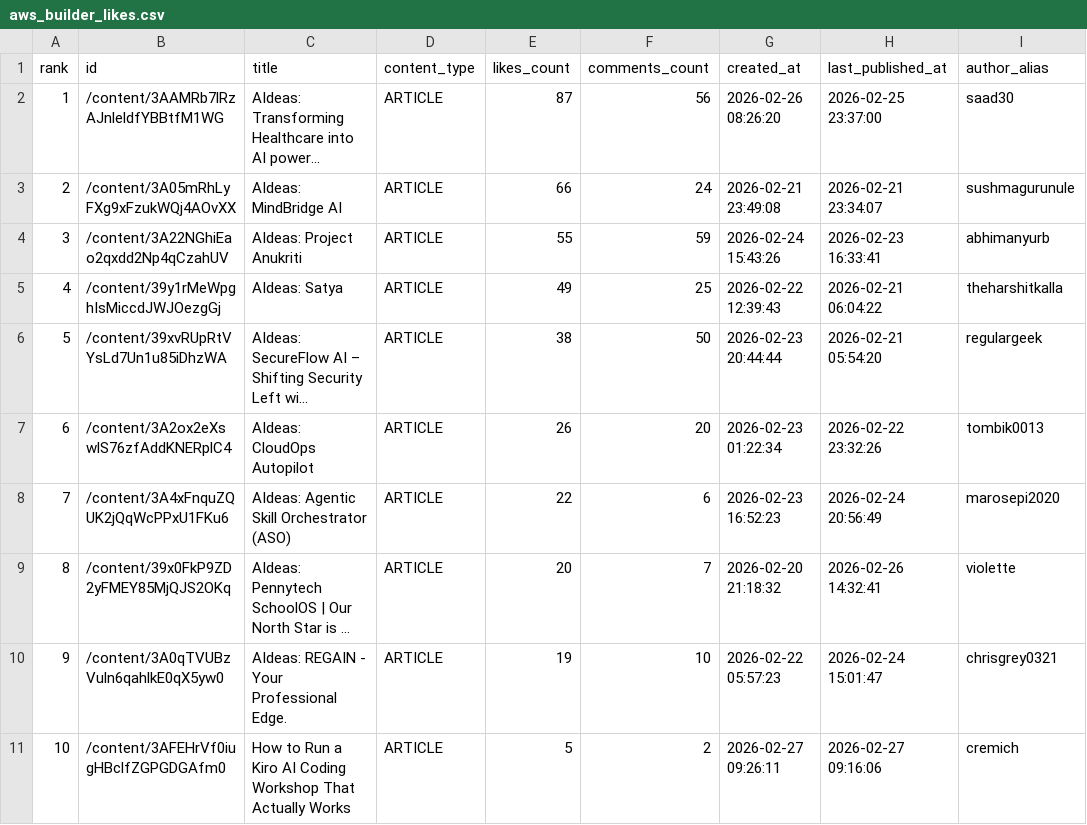
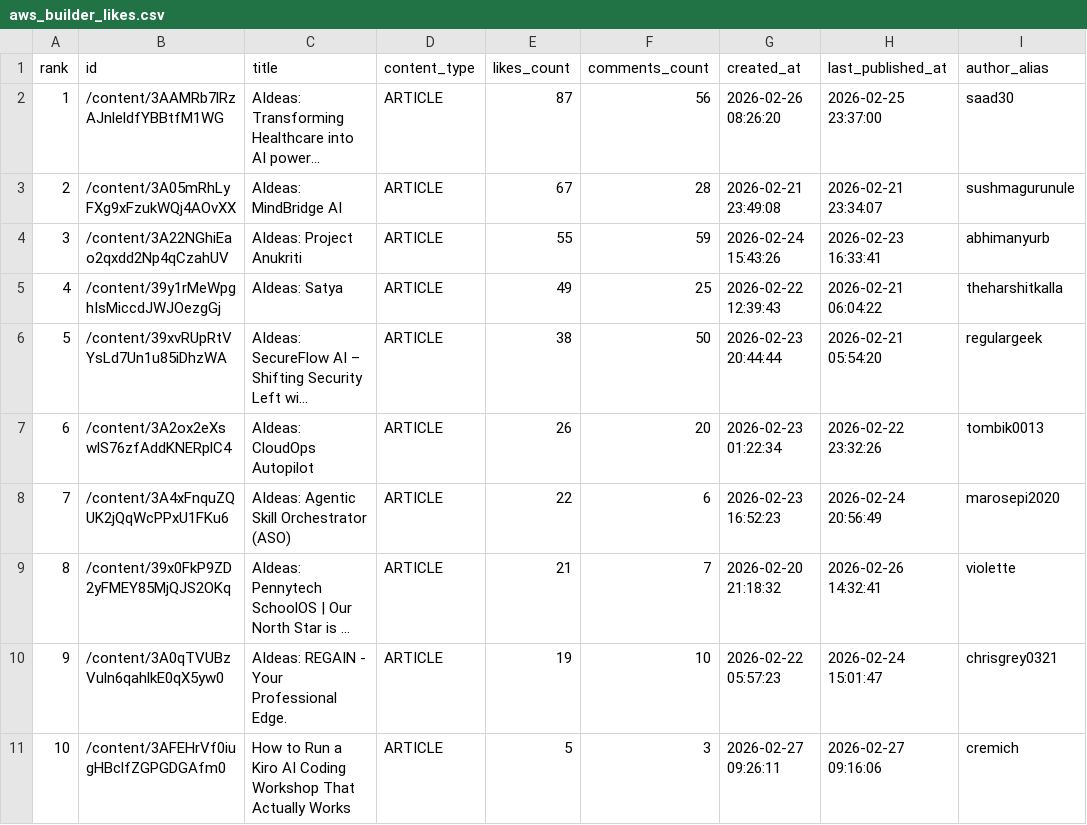
Before and after one commit to shafayatsaad/webscrap, a CSV file: aws_builder_likes.csv, drawn as a sheet; only a part is shown; long unchanged cells end in …; the diff names each change by its address in the sheet, - before the commit and + after, or states it on an @@ line.

```diff
--- a/aws_builder_likes.csv
+++ b/aws_builder_likes.csv
-E3 (likes_count): 66
+E3 (likes_count): 67
-F3 (comments_count): 24
+F3 (comments_count): 28
-E9 (likes_count): 20
+E9 (likes_count): 21
-F11 (comments_count): 2
+F11 (comments_count): 3
```
Also changed, not shown: 2 other files.
